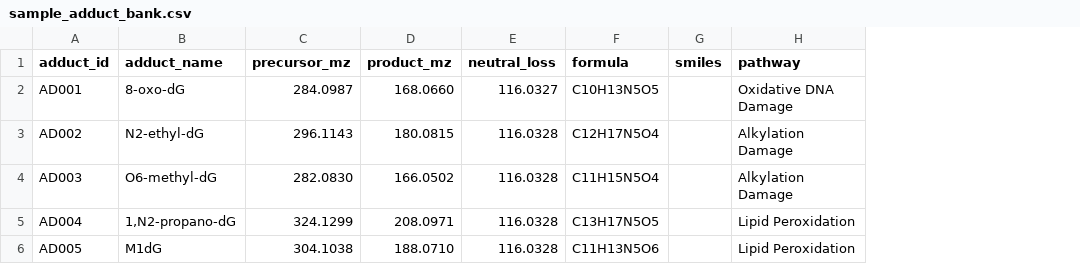
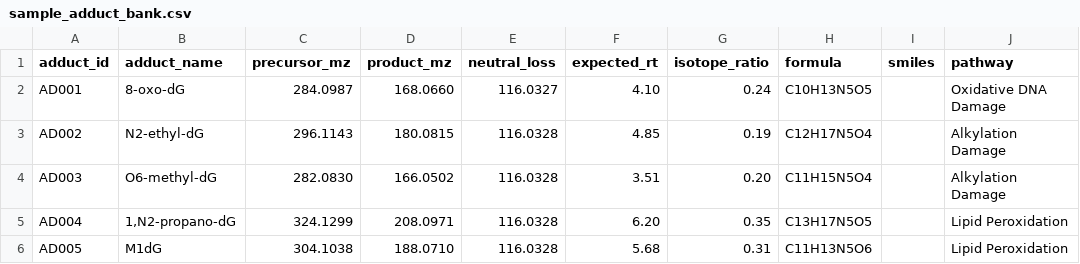
Before and after one commit to FJEDUadmin/fjeduonline, a CSV file: backend/data/sample_adduct_bank.csv, drawn as a sheet; only a part is shown; the diff names each change by its address in the sheet, - before the commit and + after, or states it on an @@ line.

```diff
--- a/backend/data/sample_adduct_bank.csv
+++ b/backend/data/sample_adduct_bank.csv
+column F (expected_rt), rows 2-6: 4.10 | 4.85 | 3.51 | 6.20 | 5.68
+column G (isotope_ratio), rows 2-6: 0.24 | 0.19 | 0.20 | 0.35 | 0.31
```
Also changed, not shown: backend/data/sample_mrm_nl.csv, 18 other files.
